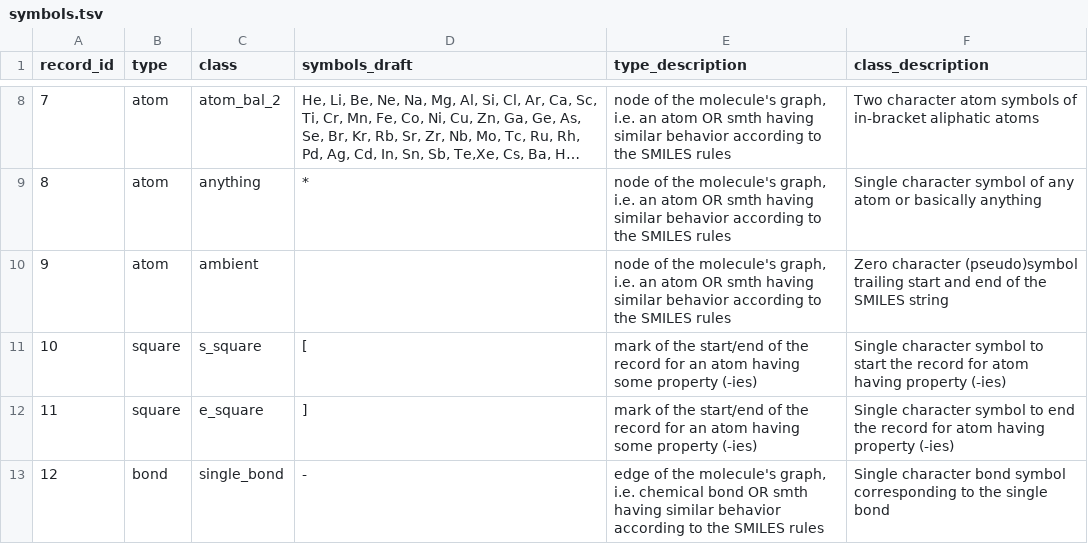
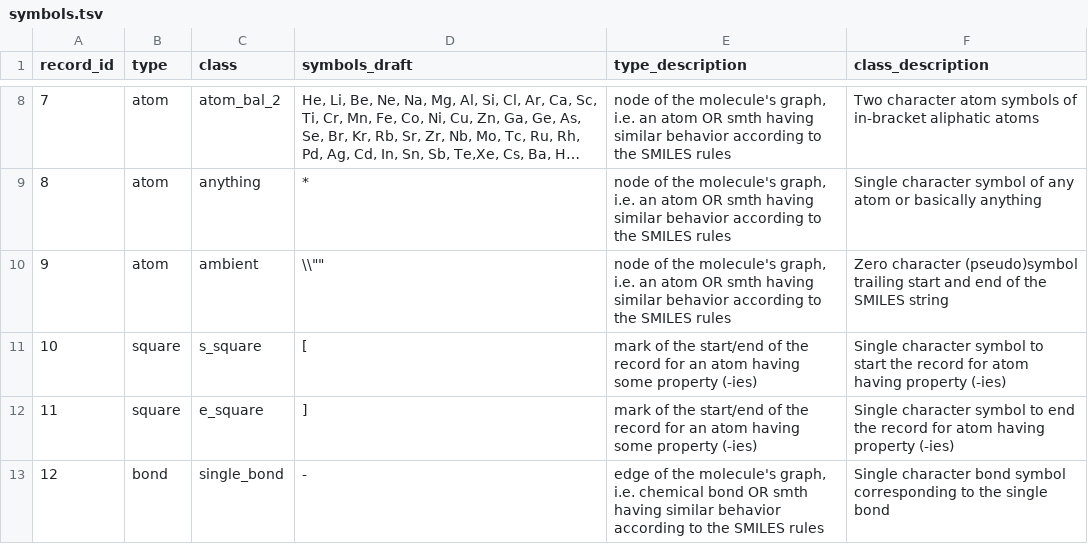
Before and after one commit to pavelVPo/IBMC_LSFBD_smiles_parser, a TSV file: symbols.tsv, drawn as a sheet; only a part is shown, gaps mark what is left out; long unchanged cells end in ….

```diff
--- a/symbols.tsv
+++ b/symbols.tsv
@@ -9,3 +9,3 @@
 8	"atom"	"anything"	"*"	"node of the molecule's graph, i.e. an atom OR smth having similar behavior according to the SMILES rules"	"Single character symbol of any atom or basically anything"
-9	"atom"	"ambient"	""	"node of the molecule's graph, i.e. an atom OR smth having similar behavior according to the SMILES rules"	"Zero character (pseudo)symbol trailing start and end of the SMILES string"
+9	"atom"	"ambient"	"\"\""	"node of the molecule's graph, i.e. an atom OR smth having similar behavior according to the SMILES rules"	"Zero character (pseudo)symbol trailing start and end of the SMILES string"
 10	"square"	"s_square"	"["	"mark of the start/end of the record for an atom having some property (-ies)"	"Single character symbol to start the record for atom having property (-ies)"
```
Also changed, not shown: 1 other file.
